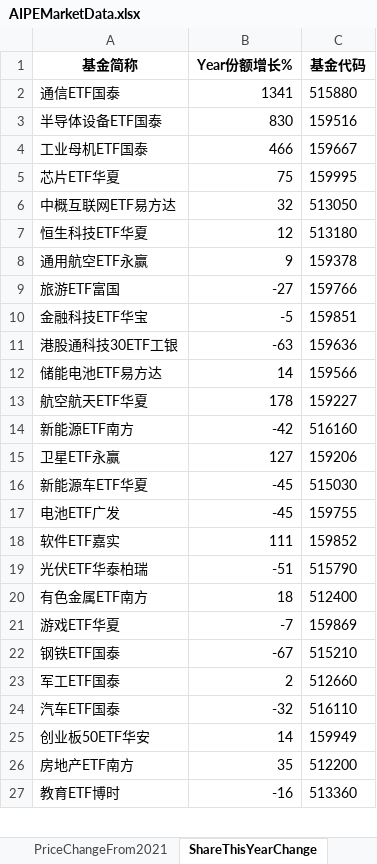
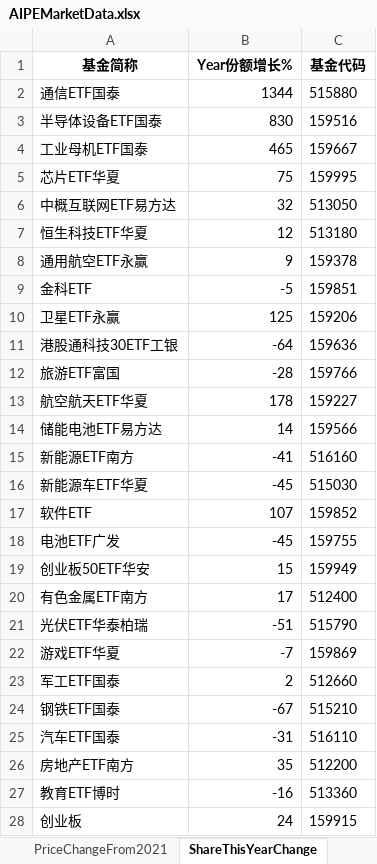
Before and after one commit to digital-era/AIPEMarketData, an Excel workbook: data/AIPEMarketData.xlsx, sheet ShareThisYearChange, drawn as a sheet; only a part is shown; values as stored, in another font and other column widths than the file's, no borders; removed rows and columns are numbered as before the commit, all else as after; the diff covers the shown part only; the diff names each change by its address in the sheet, - before the commit and + after, or states it on an @@ line.

```diff
--- a/data/AIPEMarketData.xlsx (sheet ShareThisYearChange)
+++ b/data/AIPEMarketData.xlsx (sheet ShareThisYearChange)
-B2 (Year份额增长%): 1341
+B2 (Year份额增长%): 1344
-B4 (Year份额增长%): 466
+B4 (Year份额增长%): 465
-row 9: 旅游ETF富国 | -27 | 159766
-A9 (基金简称): 金融科技ETF华宝
+A9 (基金简称): 金科ETF
+row 10: 卫星ETF永赢 | 125 | 159206
-B11 (Year份额增长%): -63
+B11 (Year份额增长%): -64
+row 12: 旅游ETF富国 | -28 | 159766
-B15 (Year份额增长%): -42
+B15 (Year份额增长%): -41
-row 15: 卫星ETF永赢 | 127 | 159206
+row 17: 软件ETF | 107 | 159852
-row 18: 软件ETF嘉实 | 111 | 159852
+row 19: 创业板50ETF华安 | 15 | 159949
+row 20: 有色金属ETF南方 | 17 | 512400
-row 20: 有色金属ETF南方 | 18 | 512400
-B25 (Year份额增长%): -32
+B25 (Year份额增长%): -31
-row 25: 创业板50ETF华安 | 14 | 159949
+row 28: 创业板 | 24 | 159915
```
Also changed, not shown: 28 added rows, 29 removed rows, 11 moved rows and 14 edited cells elsewhere in this sheet, sheet ETFUP, sheet PriceThisYearChange, sheet PriceChangeFrom2021, sheet ShareChangeFrom2021, sheet DistributeHotIndustry, sheet TopStockIn5DaysMainFund, 8 more sheets, 16 other files.
